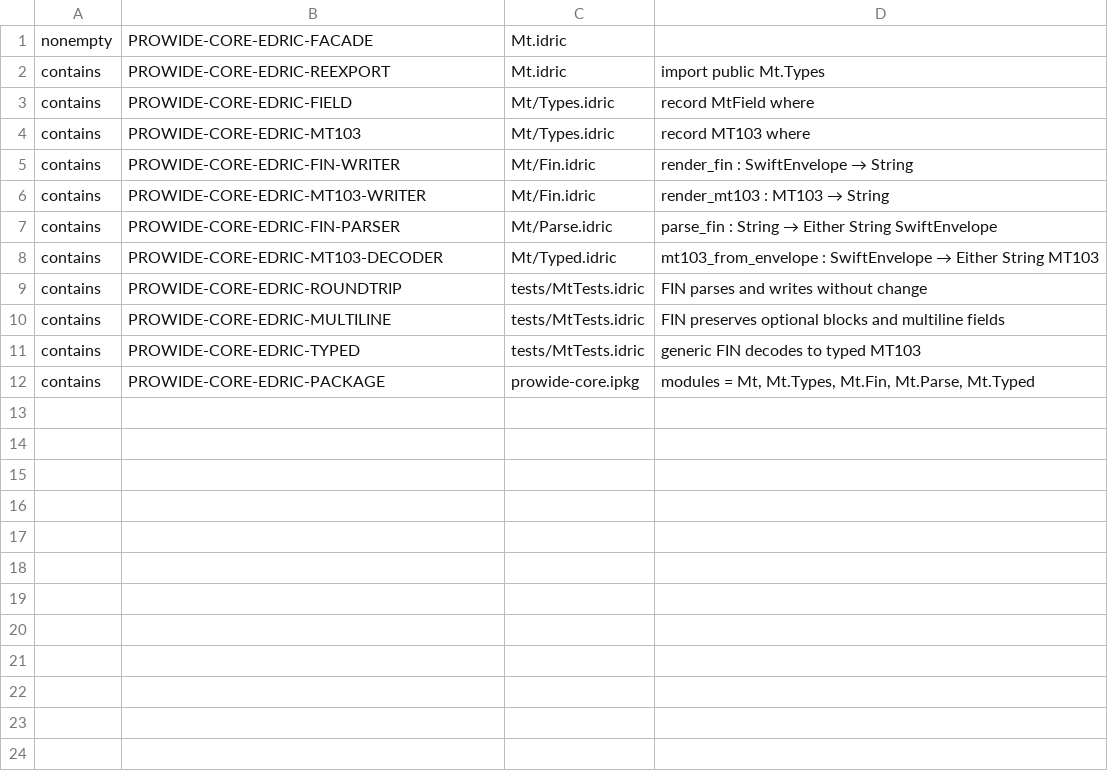
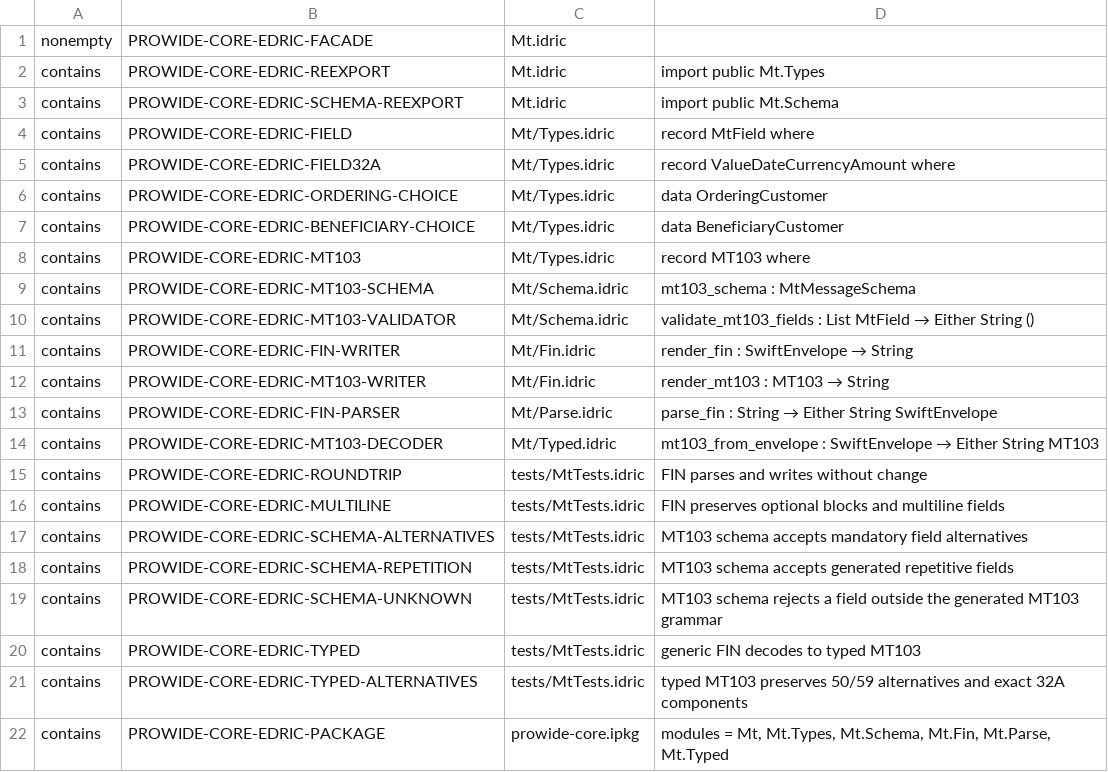
Before and after one commit to house-of-government/prowide-core, a TSV file: ci/prowide-core-edric.contract.tsv, drawn as a sheet.

Commit message:
Track full MT103 schema data and typed mandatory alternatives in ai-ci

```diff
--- a/ci/prowide-core-edric.contract.tsv
+++ b/ci/prowide-core-edric.contract.tsv
@@ -2,4 +2,10 @@ nonempty	PROWIDE-CORE-EDRIC-FACADE	Mt.idric
 contains	PROWIDE-CORE-EDRIC-REEXPORT	Mt.idric	import public Mt.Types
+contains	PROWIDE-CORE-EDRIC-SCHEMA-REEXPORT	Mt.idric	import public Mt.Schema
 contains	PROWIDE-CORE-EDRIC-FIELD	Mt/Types.idric	record MtField where
+contains	PROWIDE-CORE-EDRIC-FIELD32A	Mt/Types.idric	record ValueDateCurrencyAmount where
+contains	PROWIDE-CORE-EDRIC-ORDERING-CHOICE	Mt/Types.idric	data OrderingCustomer
+contains	PROWIDE-CORE-EDRIC-BENEFICIARY-CHOICE	Mt/Types.idric	data BeneficiaryCustomer
 contains	PROWIDE-CORE-EDRIC-MT103	Mt/Types.idric	record MT103 where
+contains	PROWIDE-CORE-EDRIC-MT103-SCHEMA	Mt/Schema.idric	mt103_schema : MtMessageSchema
+contains	PROWIDE-CORE-EDRIC-MT103-VALIDATOR	Mt/Schema.idric	validate_mt103_fields : List MtField → Either String ()
 contains	PROWIDE-CORE-EDRIC-FIN-WRITER	Mt/Fin.idric	render_fin : SwiftEnvelope → String
@@ -10,3 +16,7 @@ contains	PROWIDE-CORE-EDRIC-ROUNDTRIP	tests/MtTests.idric	FIN parses and writes
 contains	PROWIDE-CORE-EDRIC-MULTILINE	tests/MtTests.idric	FIN preserves optional blocks and multiline fields
+contains	PROWIDE-CORE-EDRIC-SCHEMA-ALTERNATIVES	tests/MtTests.idric	MT103 schema accepts mandatory field alternatives
+contains	PROWIDE-CORE-EDRIC-SCHEMA-REPETITION	tests/MtTests.idric	MT103 schema accepts generated repetitive fields
+contains	PROWIDE-CORE-EDRIC-SCHEMA-UNKNOWN	tests/MtTests.idric	MT103 schema rejects a field outside the generated MT103 grammar
 contains	PROWIDE-CORE-EDRIC-TYPED	tests/MtTests.idric	generic FIN decodes to typed MT103
-contains	PROWIDE-CORE-EDRIC-PACKAGE	prowide-core.ipkg	modules = Mt, Mt.Types, Mt.Fin, Mt.Parse, Mt.Typed
+contains	PROWIDE-CORE-EDRIC-TYPED-ALTERNATIVES	tests/MtTests.idric	typed MT103 preserves 50/59 alternatives and exact 32A components
+contains	PROWIDE-CORE-EDRIC-PACKAGE	prowide-core.ipkg	modules = Mt, Mt.Types, Mt.Schema, Mt.Fin, Mt.Parse, Mt.Typed
```
